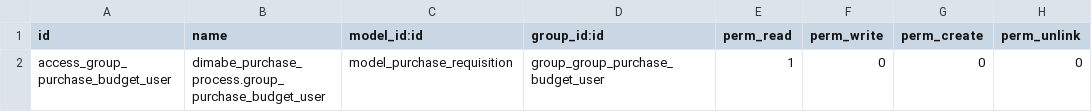
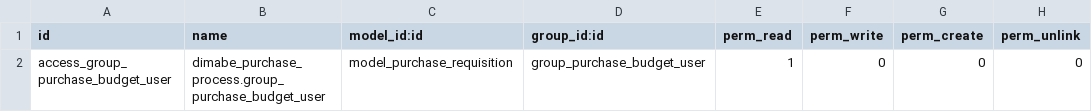
Before and after one commit to leonardodimabe/invernada-order-export, a CSV file: dimabe_purchase_process/security/ir.model.access.csv, drawn as a sheet.

Commit message:
debug

```diff
--- a/dimabe_purchase_process/security/ir.model.access.csv
+++ b/dimabe_purchase_process/security/ir.model.access.csv
@@ -1,2 +1,2 @@
 id,name,model_id:id,group_id:id,perm_read,perm_write,perm_create,perm_unlink
-access_group_purchase_budget_user,dimabe_purchase_process.group_purchase_budget_user,model_purchase_requisition,group_group_purchase_budget_user,1,0,0,0
+access_group_purchase_budget_user,dimabe_purchase_process.group_purchase_budget_user,model_purchase_requisition,group_purchase_budget_user,1,0,0,0
```
